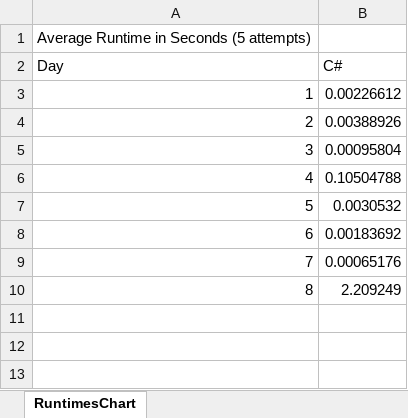
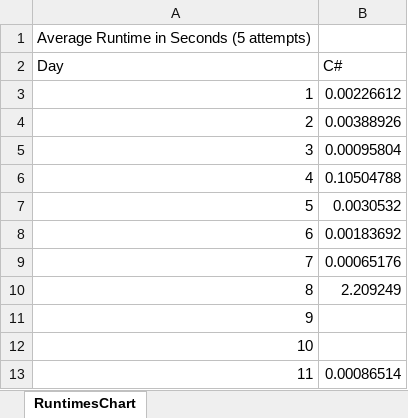
Before and after one commit to efrees/adventOfCode, an Excel workbook: 2025/RuntimesChart.xlsx, sheet RuntimesChart, drawn as a sheet; values as stored, in another font and other column widths than the file's, no borders; charts and pictures not drawn; the diff names each change by its address in the sheet, - before the commit and + after, or states it on an @@ line.

```diff
--- a/2025/RuntimesChart.xlsx (sheet RuntimesChart)
+++ b/2025/RuntimesChart.xlsx (sheet RuntimesChart)
+row 11: 9
+row 12: 10
+row 13: 11 | 0.00086514
```
Also changed, not shown: charts or pictures, 8 other files.
